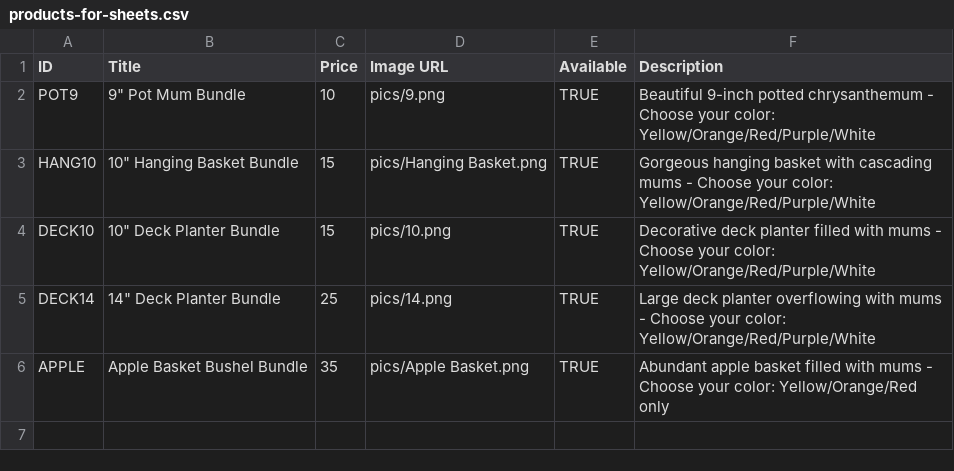
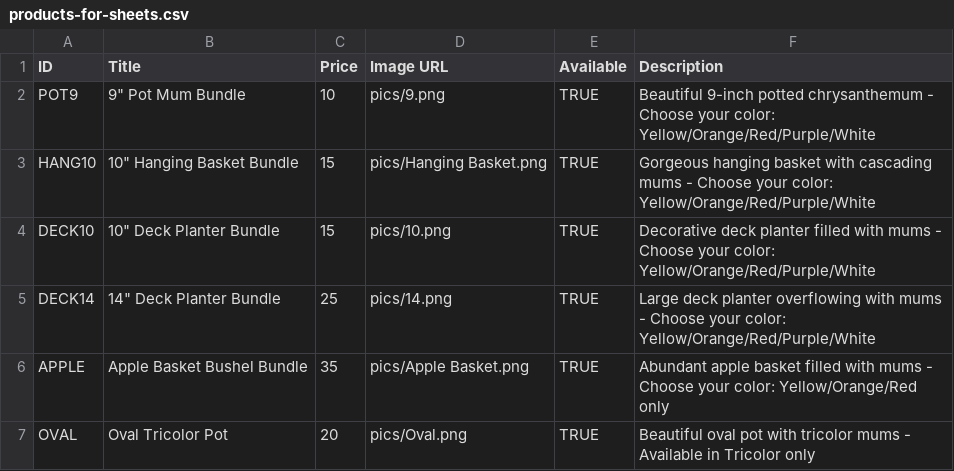
Before and after one commit to pack182tech/mums-site, a CSV file: products-for-sheets.csv, drawn as a sheet.

Commit message:
Add Oval Tricolor Pot product to catalog
- New product: Oval Tricolor Pot for
- Only available in Tricolor (no color selection)
- Added to products-for-sheets.csv
- Updated app.js and app-scout.js to handle Tricolor-only option
- Uses existing pics/Oval.png image
- Product ID: OVAL

```diff
--- a/products-for-sheets.csv
+++ b/products-for-sheets.csv
@@ -6 +6,2 @@ DECK14,14" Deck Planter Bundle,25,pics/14.png,TRUE,Large deck planter overflowin
 APPLE,Apple Basket Bushel Bundle,35,pics/Apple Basket.png,TRUE,Abundant apple basket filled with mums - Choose your color: Yellow/Orange/Red only
+OVAL,Oval Tricolor Pot,20,pics/Oval.png,TRUE,Beautiful oval pot with tricolor mums - Available in Tricolor only
```
Also changed, not shown: 2 other files.
